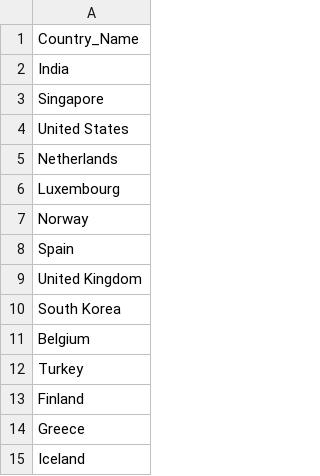
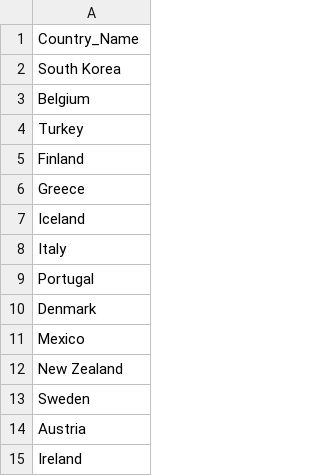
Before and after one commit to infowarepy/cybersecurity_news_scrapping, a CSV file: country.csv, drawn as a sheet; only a part is shown; the shorter side is filled out with more unchanged rows; the diff names each change by its address in the sheet, - before the commit and + after, or states it on an @@ line.

```diff
--- a/country.csv
+++ b/country.csv
-row 2: India
-row 3: Singapore
-row 4: United States
-row 5: Netherlands
-row 6: Luxembourg
-row 7: Norway
-row 8: Spain
-row 9: United Kingdom
```
Also changed, not shown: 9 other files.
